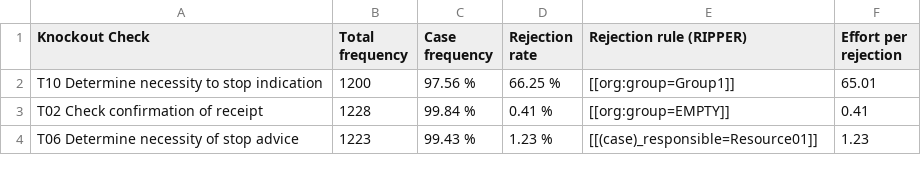
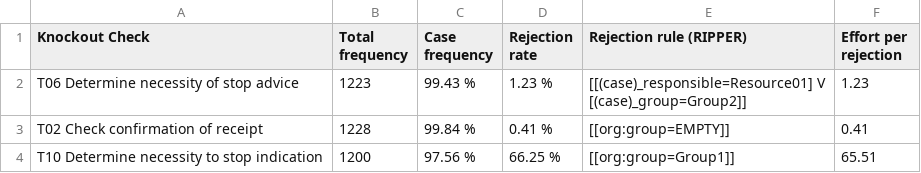
Before and after one commit to AutomatedProcessImprovement/knockouts-optimization, a CSV file: data/outputs/envpermit_ko_analysis_report.csv, drawn as a sheet.

```diff
--- a/data/outputs/envpermit_ko_analysis_report.csv
+++ b/data/outputs/envpermit_ko_analysis_report.csv
@@ -1,4 +1,5 @@
 Knockout Check,Total frequency,Case frequency,Rejection rate,Rejection rule (RIPPER),Effort per rejection
-T10 Determine necessity to stop indication,1200,97.56 %,66.25 %,[[org:group=Group1]],65.01
+T06 Determine necessity of stop advice,1223,99.43 %,1.23 %,"[[(case)_responsible=Resource01] V
+[(case)_group=Group2]]",1.23
 T02 Check confirmation of receipt,1228,99.84 %,0.41 %,[[org:group=EMPTY]],0.41
-T06 Determine necessity of stop advice,1223,99.43 %,1.23 %,[[(case)_responsible=Resource01]],1.23
+T10 Determine necessity to stop indication,1200,97.56 %,66.25 %,[[org:group=Group1]],65.51
```
Also changed, not shown: data/outputs/synthetic_example_ko_analysis_report.csv, 10 other files.
